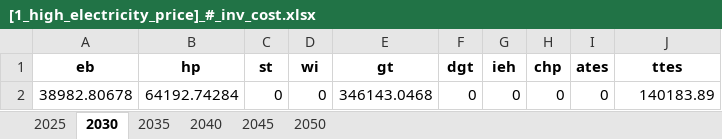
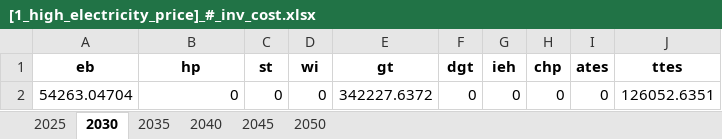
Before and after one commit to SimonJordan/district_thermal_energy_systems_with_power_markets, an Excel workbook: source_code/data/results/[1_high_electricity_price]_#_inv_cost.xlsx, sheet 2030, drawn as a sheet; values as stored, in another font and other column widths than the file's, no borders; the diff names each change by its address in the sheet, - before the commit and + after, or states it on an @@ line.

```diff
--- a/source_code/data/results/[1_high_electricity_price]_#_inv_cost.xlsx (sheet 2030)
+++ b/source_code/data/results/[1_high_electricity_price]_#_inv_cost.xlsx (sheet 2030)
-A2 (eb): 38982.80678
+A2 (eb): 54263.04704
-B2 (hp): 64192.74284
+B2 (hp): 0
-E2 (gt): 346143.0468
+E2 (gt): 342227.6372
-J2 (ttes): 140183.89
+J2 (ttes): 126052.6351
```
Also changed, not shown: sheet 2035, sheet 2025, source_code/data/results/[0_basic]_#_inv_capacity.xlsx, source_code/data/results/[0_basic]_#_inv_cost.xlsx, 41 other files.
